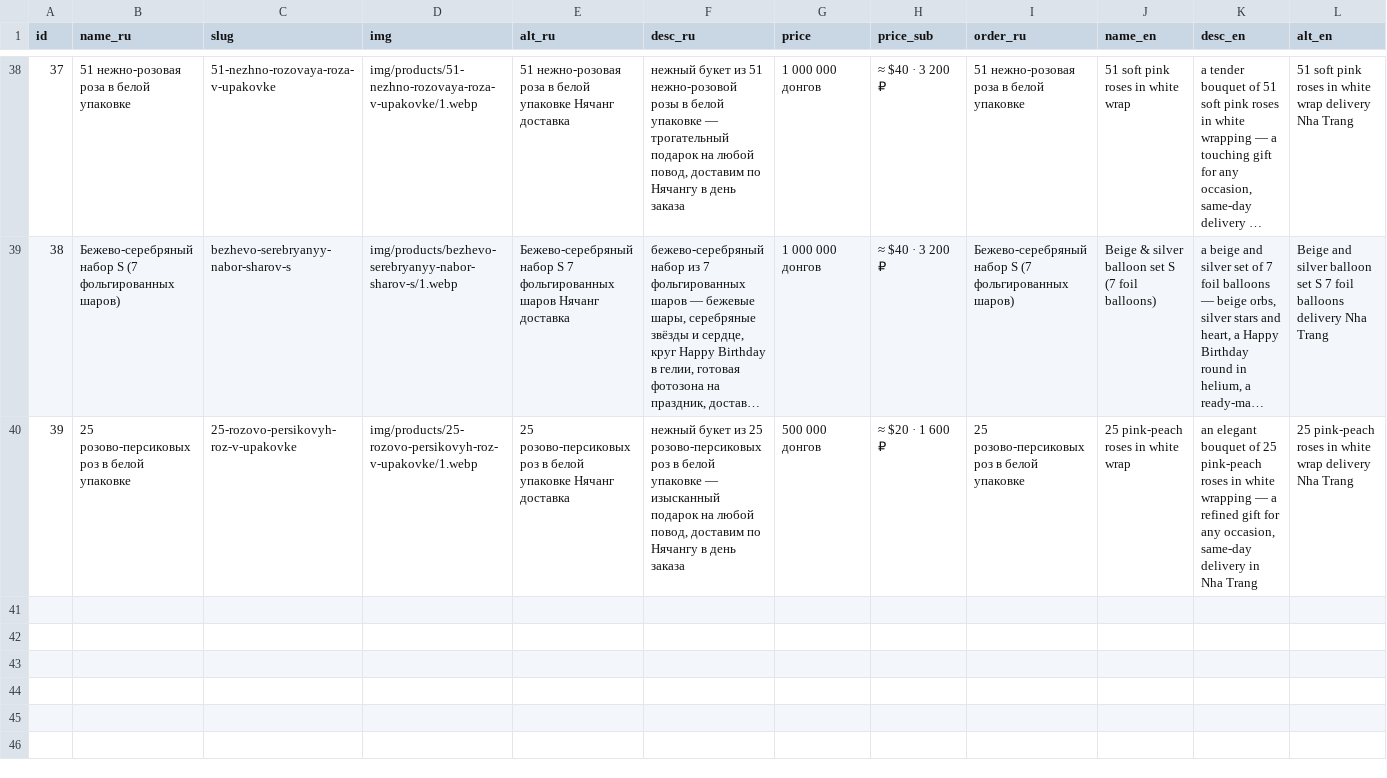
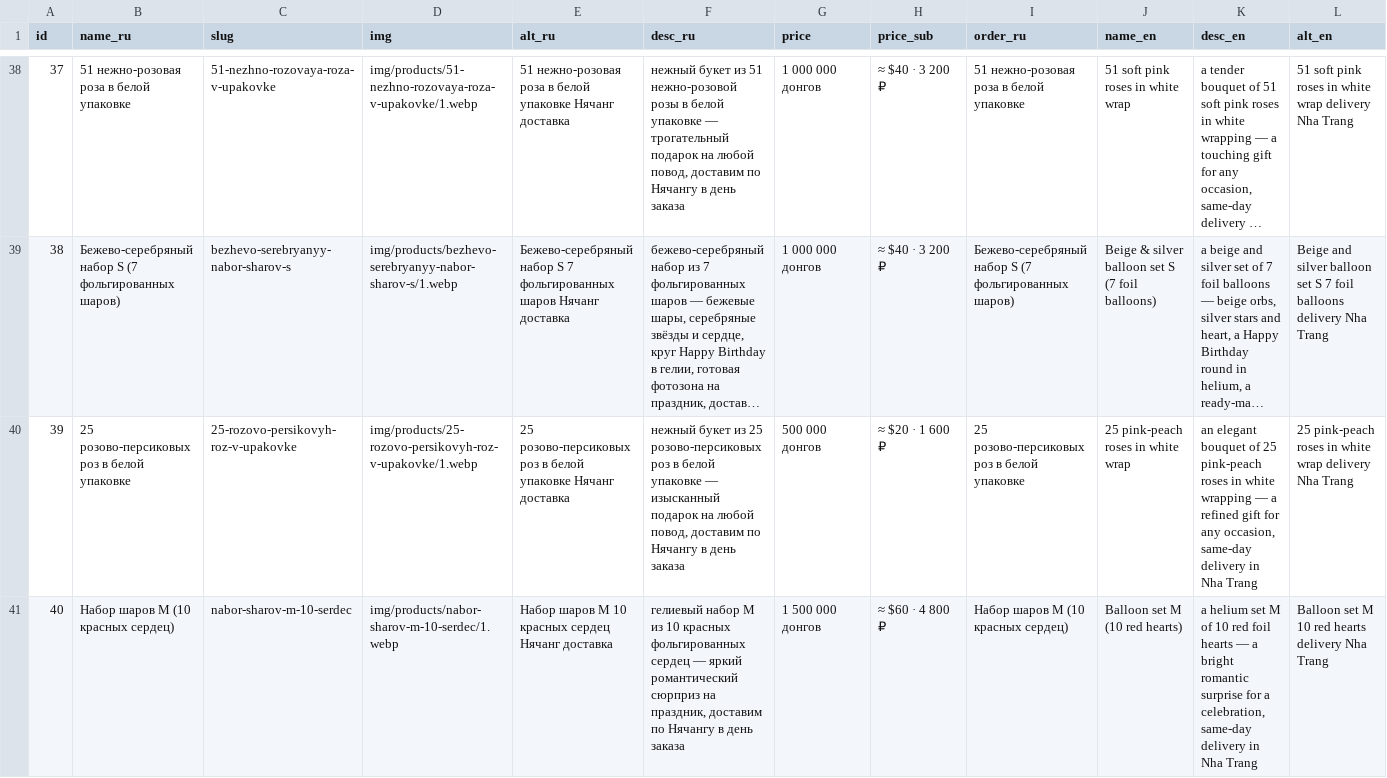
Before and after one commit to olegbabaskinam-dotcom/flowersnhatrang, a CSV file: seo/products.csv, drawn as a sheet; only a part is shown, gaps mark what is left out; long unchanged cells end in …; rows hold the shown columns only; the diff names each change by its address in the sheet, - before the commit and + after, or states it on an @@ line.

Commit message:
Товар id40: Набор шаров М (10 красных сердец) RU/EN/KO, 7 фото, каталог+шары+featured+sitemap

```diff
--- a/seo/products.csv
+++ b/seo/products.csv
+row 41: 40 | Набор шаров М (10 красных сердец) | nabor-sharov-m-10-serdec | img/products/nabor-sharov-m-10-serdec/1.webp | Набор шаров М 10 красных сердец Нячанг доставка | гелиевый набор М из 10 красных фольгированных сердец — яркий романтический сюрприз на праздник, доставим по Нячангу в день заказа | 1 500 000 донгов | ≈ $60 · 4 800 ₽ | Набор шаров М (10 красных сердец) | Balloon set M (10 red hearts) | a helium set M of 10 red foil hearts — a bright romantic surprise for a celebration, same-day delivery in Nha Trang | Balloon set M 10 red hearts delivery Nha Trang
```
Also changed, not shown: 18 other files.
